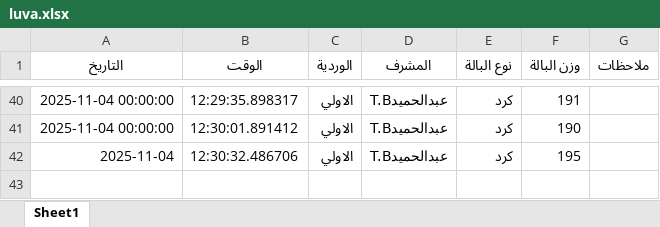
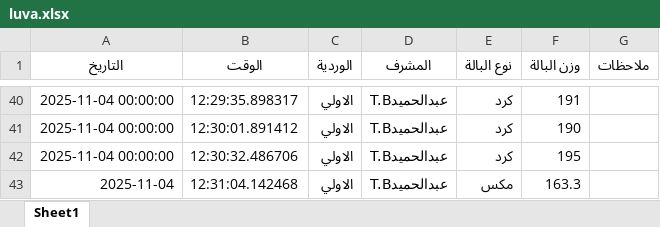
Before and after one commit to mahmedabdallh123/luva, an Excel workbook: luva.xlsx, sheet Sheet1, drawn as a sheet; only a part is shown, gaps mark what is left out; values as stored, in another font and other column widths than the file's, no borders; the diff names each change by its address in the sheet, - before the commit and + after, or states it on an @@ line.

Commit message:
إضافة بالة مكس بواسطة عبدالحميدT.B

```diff
--- a/luva.xlsx (sheet Sheet1)
+++ b/luva.xlsx (sheet Sheet1)
-A42 (التاريخ): 2025-11-04
+A42 (التاريخ): 2025-11-04 00:00:00
+row 43: 2025-11-04 | 12:31:04.142468 | الاولي | عبدالحميدT.B | مكس | 163.3
```
